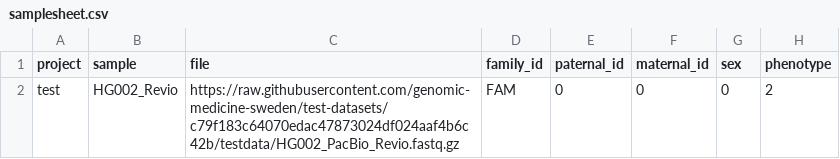
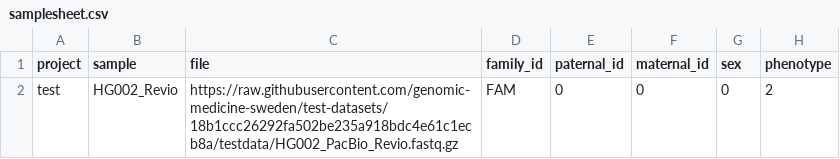
Before and after one commit to genomic-medicine-sweden/nallo, a CSV file: assets/samplesheet.csv, drawn as a sheet.

```diff
--- a/assets/samplesheet.csv
+++ b/assets/samplesheet.csv
@@ -1,2 +1,2 @@
 project,sample,file,family_id,paternal_id,maternal_id,sex,phenotype
-test,HG002_Revio,https://raw.githubusercontent.com/genomic-medicine-sweden/test-datasets/c79f183c64070edac47873024df024aaf4b6c42b/testdata/HG002_PacBio_Revio.fastq.gz,FAM,0,0,0,2
+test,HG002_Revio,https://raw.githubusercontent.com/genomic-medicine-sweden/test-datasets/18b1ccc26292fa502be235a918bdc4e61c1ecb8a/testdata/HG002_PacBio_Revio.fastq.gz,FAM,0,0,0,2
```
Also changed, not shown: assets/echtvar_snv_databases.csv, assets/samplesheet_multisample_bam.csv, 23 other files.
